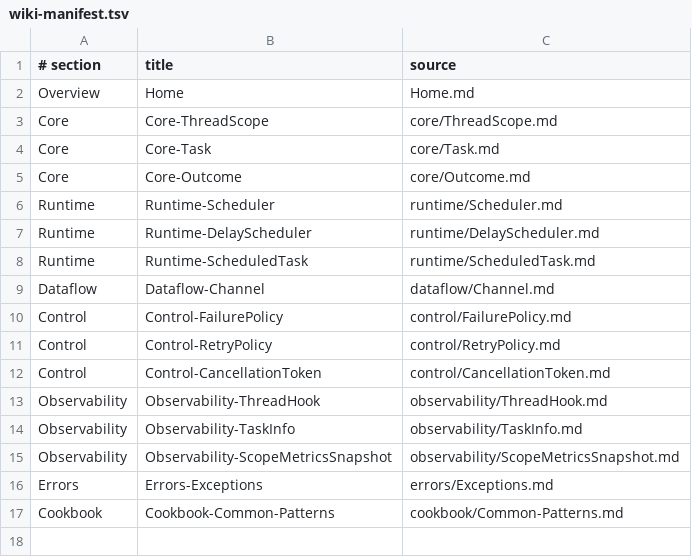
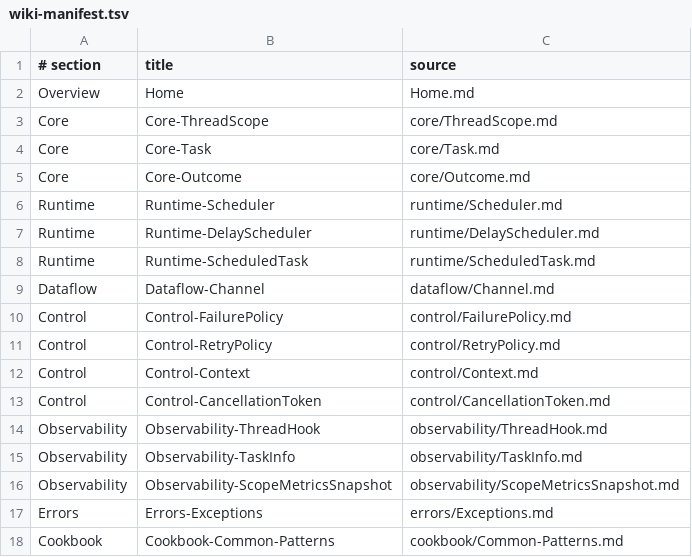
Before and after one commit to wuuJiawei/ThreadForge, a TSV file: docs/api/wiki-manifest.tsv, drawn as a sheet.

Commit message:
feat: add automatic context propagation

```diff
--- a/docs/api/wiki-manifest.tsv
+++ b/docs/api/wiki-manifest.tsv
@@ -11,2 +11,3 @@ Control	Control-FailurePolicy	control/FailurePolicy.md
 Control	Control-RetryPolicy	control/RetryPolicy.md
+Control	Control-Context	control/Context.md
 Control	Control-CancellationToken	control/CancellationToken.md
```
Also changed, not shown: 10 other files.
